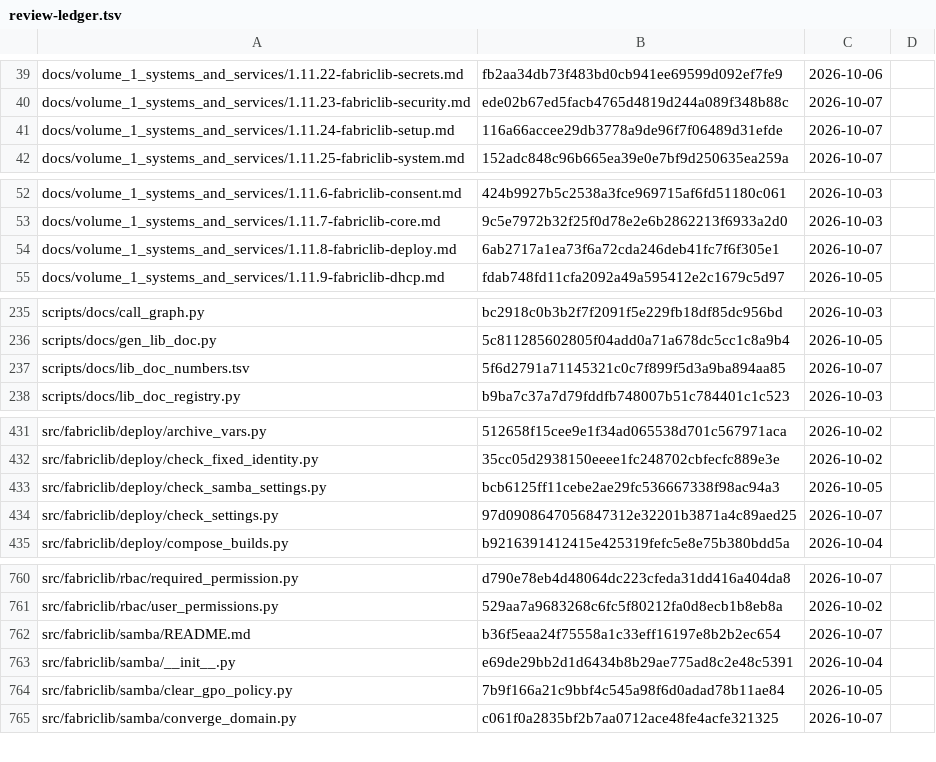
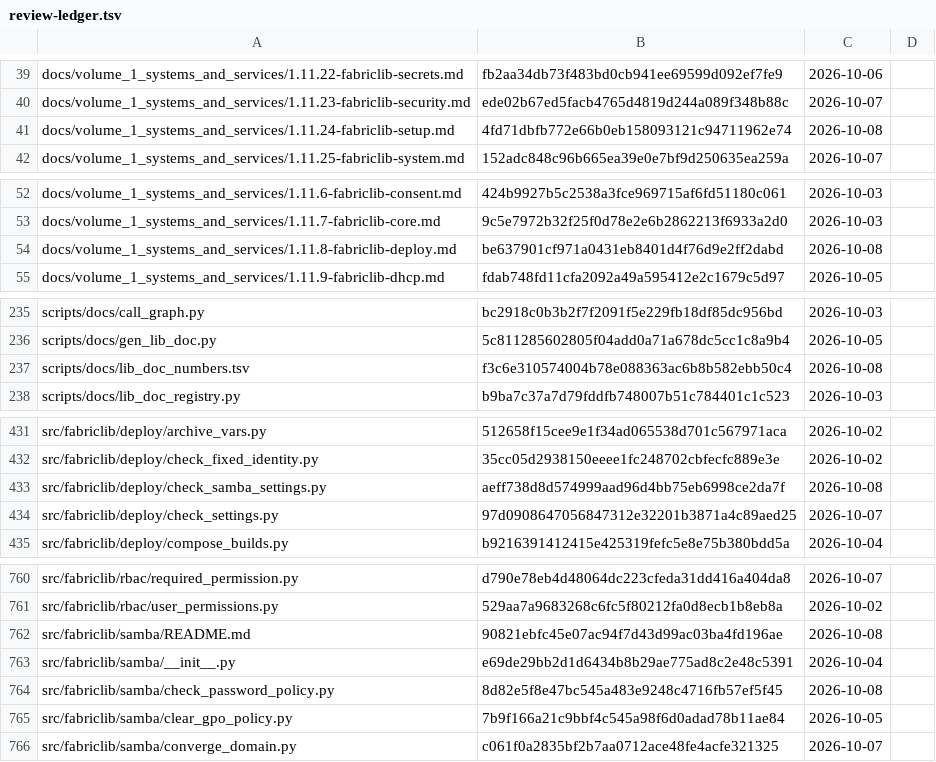
Before and after one commit to archdukejim/open-fabric, a TSV file: docs/volume_5_notes_and_troubleshooting/assets/review-ledger.tsv, drawn as a sheet; only a part is shown, gaps mark what is left out; the diff covers the shown part only.

```diff
--- a/docs/volume_5_notes_and_troubleshooting/assets/review-ledger.tsv
+++ b/docs/volume_5_notes_and_troubleshooting/assets/review-ledger.tsv
@@ -40,3 +40,3 @@ docs/volume_1_systems_and_services/1.11.22-fabriclib-secrets.md	fb2aa34db73f483b
 docs/volume_1_systems_and_services/1.11.23-fabriclib-security.md	ede02b67ed5facb4765d4819d244a089f348b88c	2026-10-07	
-docs/volume_1_systems_and_services/1.11.24-fabriclib-setup.md	116a66accee29db3778a9de96f7f06489d31efde	2026-10-07	
+docs/volume_1_systems_and_services/1.11.24-fabriclib-setup.md	4fd71dbfb772e66b0eb158093121c94711962e74	2026-10-08	
 docs/volume_1_systems_and_services/1.11.25-fabriclib-system.md	152adc848c96b665ea39e0e7bf9d250635ea259a	2026-10-07	
@@ -53,3 +53,3 @@ docs/volume_1_systems_and_services/1.11.6-fabriclib-consent.md	424b9927b5c2538a3
 docs/volume_1_systems_and_services/1.11.7-fabriclib-core.md	9c5e7972b32f25f0d78e2e6b2862213f6933a2d0	2026-10-03	
-docs/volume_1_systems_and_services/1.11.8-fabriclib-deploy.md	6ab2717a1ea73f6a72cda246deb41fc7f6f305e1	2026-10-07	
+docs/volume_1_systems_and_services/1.11.8-fabriclib-deploy.md	be637901cf971a0431eb8401d4f76d9e2ff2dabd	2026-10-08	
 docs/volume_1_systems_and_services/1.11.9-fabriclib-dhcp.md	fdab748fd11cfa2092a49a595412e2c1679c5d97	2026-10-05	
@@ -236,3 +236,3 @@ scripts/docs/call_graph.py	bc2918c0b3b2f7f2091f5e229fb18df85dc956bd	2026-10-03
 scripts/docs/gen_lib_doc.py	5c811285602805f04add0a71a678dc5cc1c8a9b4	2026-10-05	
-scripts/docs/lib_doc_numbers.tsv	5f6d2791a71145321c0c7f899f5d3a9ba894aa85	2026-10-07	
+scripts/docs/lib_doc_numbers.tsv	f3c6e310574004b78e088363ac6b8b582ebb50c4	2026-10-08	
 scripts/docs/lib_doc_registry.py	b9ba7c37a7d79fddfb748007b51c784401c1c523	2026-10-03	
@@ -432,3 +432,3 @@ src/fabriclib/deploy/archive_vars.py	512658f15cee9e1f34ad065538d701c567971aca	20
 src/fabriclib/deploy/check_fixed_identity.py	35cc05d2938150eeee1fc248702cbfecfc889e3e	2026-10-02	
-src/fabriclib/deploy/check_samba_settings.py	bcb6125ff11cebe2ae29fc536667338f98ac94a3	2026-10-05	
+src/fabriclib/deploy/check_samba_settings.py	aeff738d8d574999aad96d4bb75eb6998ce2da7f	2026-10-08	
 src/fabriclib/deploy/check_settings.py	97d0908647056847312e32201b3871a4c89aed25	2026-10-07	
@@ -761,4 +761,5 @@ src/fabriclib/rbac/required_permission.py	d790e78eb4d48064dc223cfeda31dd416a404d
 src/fabriclib/rbac/user_permissions.py	529aa7a9683268c6fc5f80212fa0d8ecb1b8eb8a	2026-10-02	
-src/fabriclib/samba/README.md	b36f5eaa24f75558a1c33eff16197e8b2b2ec654	2026-10-07	
+src/fabriclib/samba/README.md	90821ebfc45e07ac94f7d43d99ac03ba4fd196ae	2026-10-08	
 src/fabriclib/samba/__init__.py	e69de29bb2d1d6434b8b29ae775ad8c2e48c5391	2026-10-04	
+src/fabriclib/samba/check_password_policy.py	8d82e5f8e47bc545a483e9248c4716fb57ef5f45	2026-10-08	
 src/fabriclib/samba/clear_gpo_policy.py	7b9f166a21c9bbf4c545a98f6d0adad78b11ae84	2026-10-05	
```
Also changed, not shown: 5 edited cells elsewhere in this file, scripts/docs/lib_doc_numbers.tsv, 9 other files.
